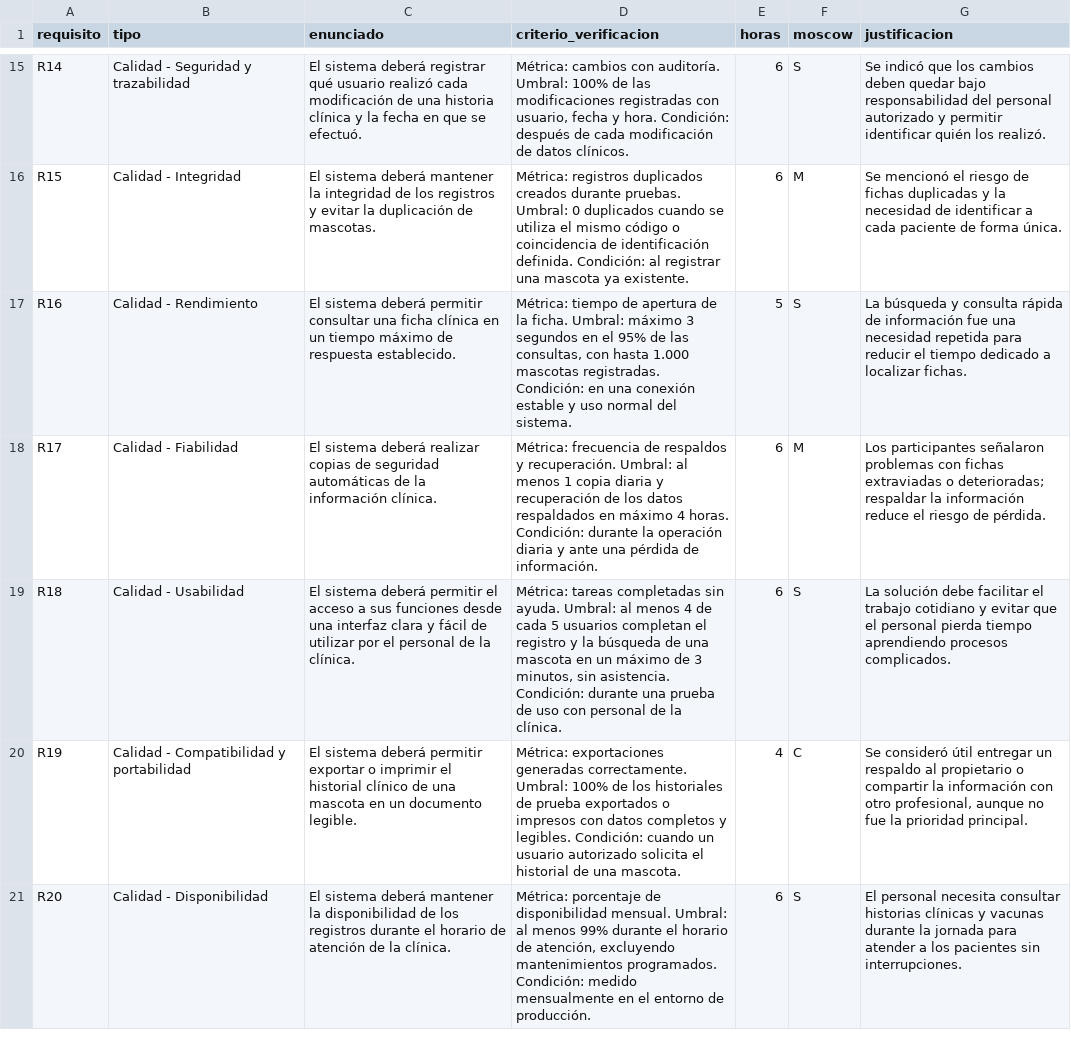
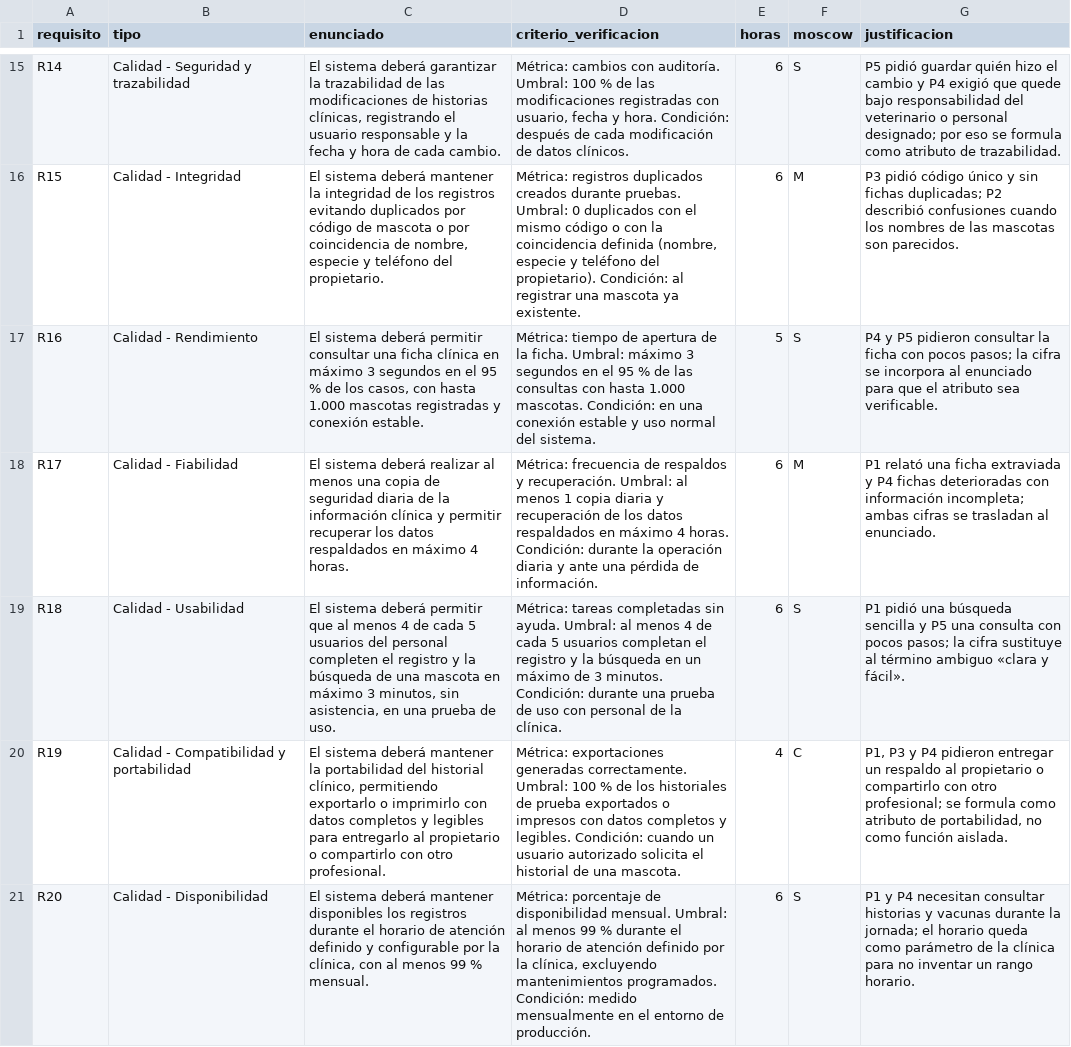
Before and after one commit to jean200525/ISR401-RobinsonJeanpierre, a CSV file: TA-IND-02/datos/moscow.csv, drawn as a sheet; only a part is shown, gaps mark what is left out; the diff covers the shown part only; the diff names each change by its address in the sheet, - before the commit and + after, or states it on an @@ line.

Commit message:
Corrige MoSCoW y enunciados de los 20 requisitos

```diff
--- a/TA-IND-02/datos/moscow.csv
+++ b/TA-IND-02/datos/moscow.csv
-C15 (enunciado): …sistema deberá registrar qué usuario realizó cada modificación de una historia clínica y la fecha en que se efectuó.
+C15 (enunciado): …sistema deberá garantizar la trazabilidad de las modificaciones de historias clínicas, registrando el usuario responsable y la fecha y hora de cada cambio.
-D15 (criterio_verificacion): …auditoría. Umbral: 100% de las…
+D15 (criterio_verificacion): …auditoría. Umbral: 100 % de las…
-G15 (justificacion): Se indicó que los cambios deben quedar bajo responsabilidad del personal autorizado y permitir identificar quién los realizó.
+G15 (justificacion): P5 pidió guardar quién hizo el cambio y P4 exigió que quede bajo responsabilidad del veterinario o personal designado; por eso se formula como atributo de trazabilidad.
-C16 (enunciado): …los registros y evitar la duplicación de mascotas.
+C16 (enunciado): …los registros evitando duplicados por código de mascota o por coincidencia de nombre, especie y teléfono del propietario.
-D16 (criterio_verificacion): …0 duplicados cuando se utiliza el mismo código o coincidencia de identificación definida. Condición: al…
+D16 (criterio_verificacion): …0 duplicados con el mismo código o con la coincidencia definida (nombre, especie y teléfono del propietario). Condición: al…
-G16 (justificacion): Se mencionó el riesgo de fichas duplicadas y la necesidad de identificar a cada paciente de forma única.
+G16 (justificacion): P3 pidió código único y sin fichas duplicadas; P2 describió confusiones cuando los nombres de las mascotas son parecidos.
-C17 (enunciado): …clínica en un tiempo máximo de respuesta establecido.
+C17 (enunciado): …clínica en máximo 3 segundos en el 95 % de los casos, con hasta 1.000 mascotas registradas y conexión estable.
-D17 (criterio_verificacion): …en el 95% de las consultas, con hasta 1.000 mascotas registradas. Condición: en…
+D17 (criterio_verificacion): …en el 95 % de las consultas con hasta 1.000 mascotas. Condición: en…
-G17 (justificacion): La búsqueda y consulta rápida de información fue una necesidad repetida para reducir el tiempo dedicado a localizar fichas.
+G17 (justificacion): P4 y P5 pidieron consultar la ficha con pocos pasos; la cifra se incorpora al enunciado para que el atributo sea verificable.
-C18 (enunciado): …deberá realizar copias de seguridad automáticas de la información clínica.
+C18 (enunciado): …deberá realizar al menos una copia de seguridad diaria de la información clínica y permitir recuperar los datos respaldados en máximo 4 horas.
-G18 (justificacion): Los participantes señalaron problemas con fichas extraviadas o deterioradas; respaldar la información reduce el riesgo de pérdida.
+G18 (justificacion): P1 relató una ficha extraviada y P4 fichas deterioradas con información incompleta; ambas cifras se trasladan al enunciado.
-C19 (enunciado): …deberá permitir el acceso a sus funciones desde una interfaz clara y fácil de utilizar por el personal de la clínica.
+C19 (enunciado): …deberá permitir que al menos 4 de cada 5 usuarios del personal completen el registro y la búsqueda de una mascota en máximo 3 minutos, sin asistencia, en una prueba de uso.
-D19 (criterio_verificacion): …la búsqueda de una mascota en un máximo de 3 minutos, sin asistencia. Condición: durante…
+D19 (criterio_verificacion): …la búsqueda en un máximo de 3 minutos. Condición: durante…
-G19 (justificacion): La solución debe facilitar el trabajo cotidiano y evitar que el personal pierda tiempo aprendiendo procesos complicados.
+G19 (justificacion): P1 pidió una búsqueda sencilla y P5 una consulta con pocos pasos; la cifra sustituye al término ambiguo «clara y fácil».
-C20 (enunciado): …sistema deberá permitir exportar o imprimir el historial clínico de una mascota en un documento legible.
+C20 (enunciado): …sistema deberá mantener la portabilidad del historial clínico, permitiendo exportarlo o imprimirlo con datos completos y legibles para entregarlo al propietario o compartirlo con otro profesional.
-D20 (criterio_verificacion): …correctamente. Umbral: 100% de los…
+D20 (criterio_verificacion): …correctamente. Umbral: 100 % de los…
-G20 (justificacion): Se consideró útil entregar un respaldo al propietario o compartir la información con otro profesional, aunque no fue la prioridad principal.
+G20 (justificacion): P1, P3 y P4 pidieron entregar un respaldo al propietario o compartirlo con otro profesional; se formula como atributo de portabilidad, no como función aislada.
-C21 (enunciado): …deberá mantener la disponibilidad de los registros durante el horario de atención de la clínica.
+C21 (enunciado): …deberá mantener disponibles los registros durante el horario de atención definido y configurable por la clínica, con al menos 99 % mensual.
-D21 (criterio_verificacion): …al menos 99% durante el horario de atención, excluyendo mantenimientos…
+D21 (criterio_verificacion): …al menos 99 % durante el horario de atención definido por la clínica, excluyendo mantenimientos…
-G21 (justificacion): El personal necesita consultar historias clínicas y vacunas durante la jornada para atender a los pacientes sin interrupciones.
+G21 (justificacion): P1 y P4 necesitan consultar historias y vacunas durante la jornada; el horario queda como parámetro de la clínica para no inventar un rango horario.
```
Also changed, not shown: 31 edited cells elsewhere in this file, 1 other file.
